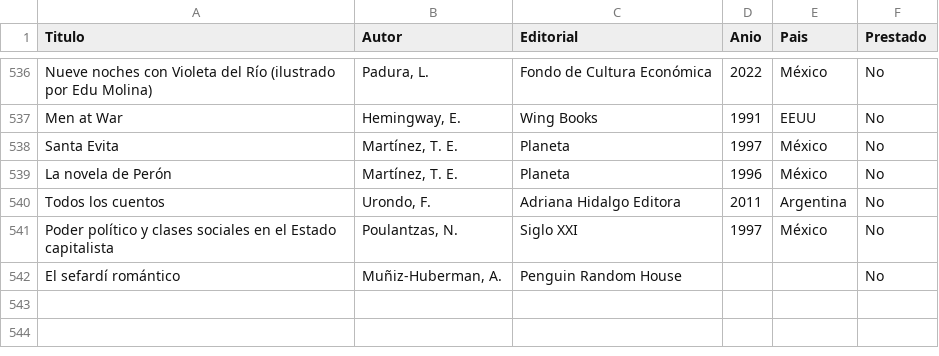
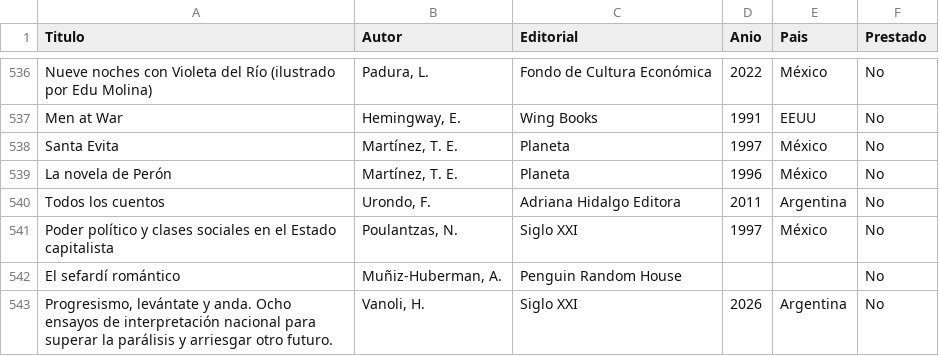
Before and after one commit to HermesBV/hermesf.ar, a CSV file: bds/Biblioteca.csv, drawn as a sheet; only a part is shown, gaps mark what is left out.

Commit message:
update biblioteca

```diff
--- a/bds/Biblioteca.csv
+++ b/bds/Biblioteca.csv
@@ -542 +542,2 @@ Poder político y clases sociales en el Estado capitalista,"Poulantzas, N.",Sigl
 El sefardí romántico,"Muñiz-Huberman, A.",Penguin Random House,,,No
+"Progresismo, levántate y anda. Ocho ensayos de interpretación nacional para superar la parálisis y arriesgar otro futuro.","Vanoli, H.",Siglo XXI,2026,Argentina,No
```
